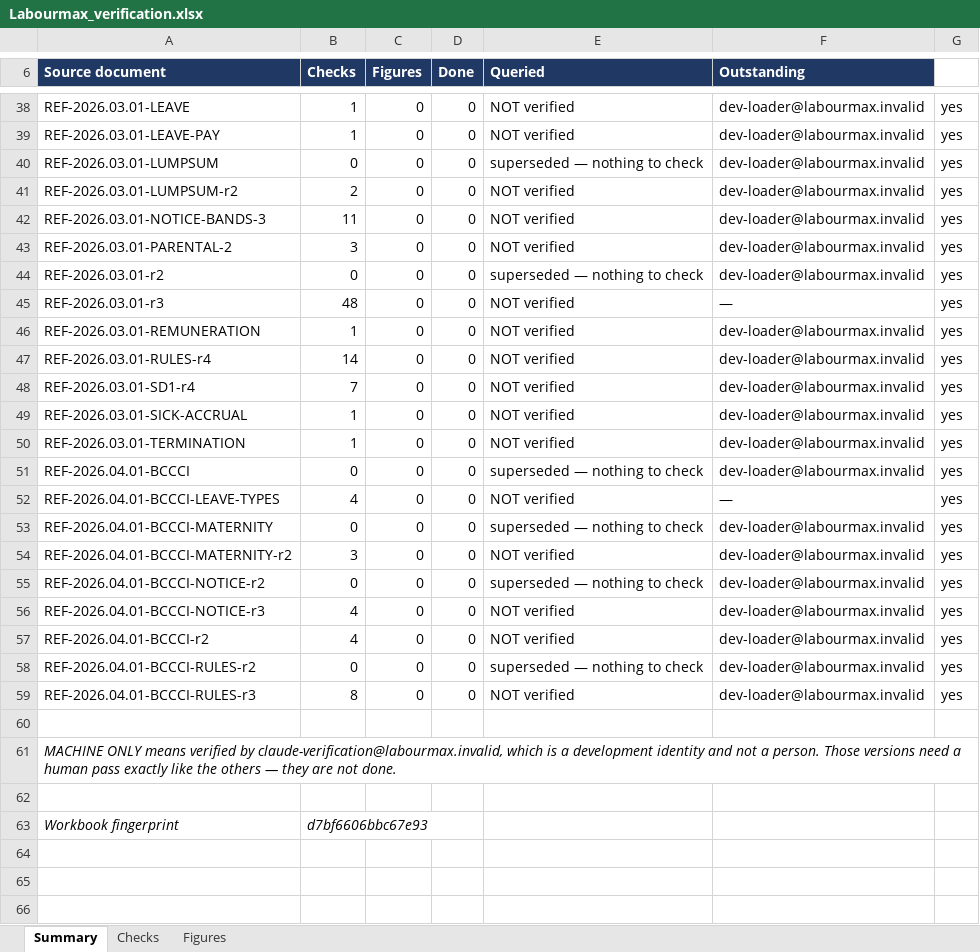
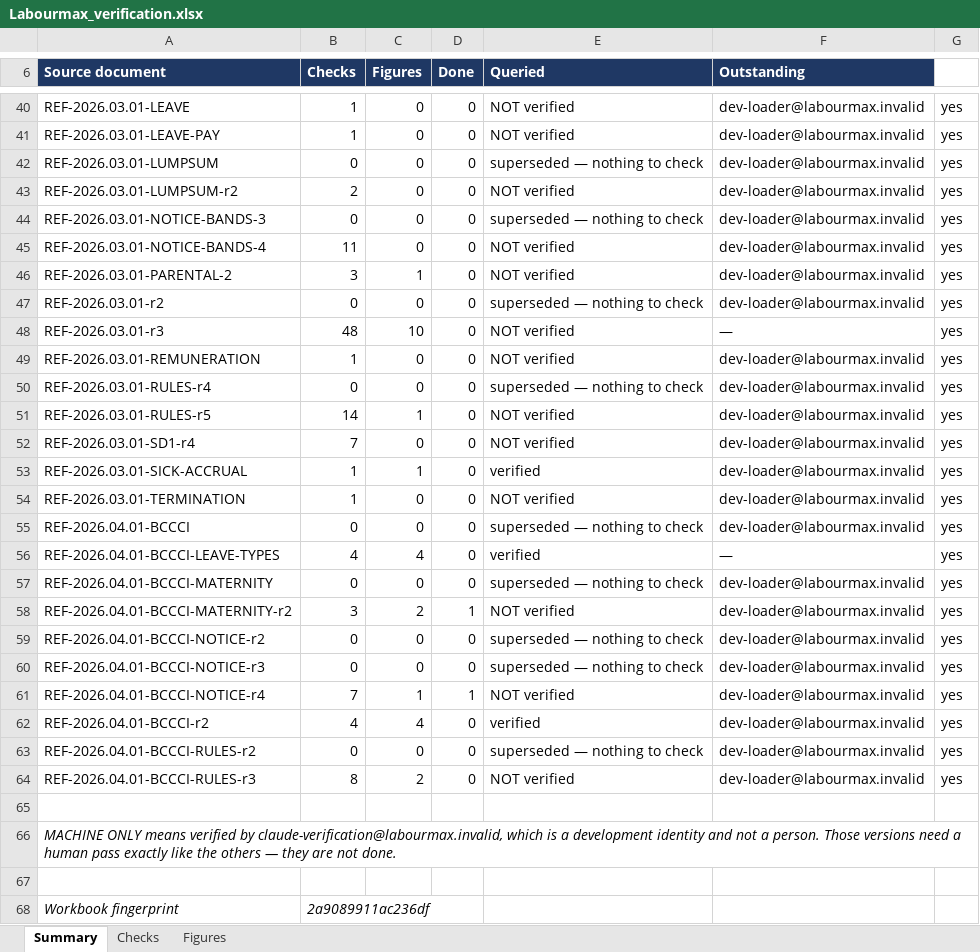
Before and after one commit to Kobusprimaxsa/LabourMax-HR, an Excel workbook: reference/verification/Labourmax_verification.xlsx, sheet Summary, drawn as a sheet; only a part is shown, gaps mark what is left out; values as stored, in another font and other column widths than the file's, no borders; addresses are those after the commit; the diff covers the shown part only; the diff names each change by its address in the sheet, - before the commit and + after, or states it on an @@ line.

```diff
--- a/reference/verification/Labourmax_verification.xlsx (sheet Summary)
+++ b/reference/verification/Labourmax_verification.xlsx (sheet Summary)
-B44 (Checks): 11
+B44 (Checks): 0
-E44 (Queried): NOT verified
+E44 (Queried): superseded — nothing to check
+row 45: REF-2026.03.01-NOTICE-BANDS-4 | 11 | 0 | 0 | NOT verified | dev-loader@labourmax.invalid | yes
-C46 (Figures): 0
+C46 (Figures): 1
-C48 (Figures): 0
+C48 (Figures): 10
-B50 (Checks): 14
+B50 (Checks): 0
-E50 (Queried): NOT verified
+E50 (Queried): superseded — nothing to check
+row 51: REF-2026.03.01-RULES-r5 | 14 | 1 | 0 | NOT verified | dev-loader@labourmax.invalid | yes
-C53 (Figures): 0
+C53 (Figures): 1
-E53 (Queried): NOT verified
+E53 (Queried): verified
-C56 (Figures): 0
+C56 (Figures): 4
-E56 (Queried): NOT verified
+E56 (Queried): verified
-C58 (Figures): 0
+C58 (Figures): 2
-D58 (Done): 0
+D58 (Done): 1
-B60 (Checks): 4
+B60 (Checks): 0
-E60 (Queried): NOT verified
+E60 (Queried): superseded — nothing to check
+row 61: REF-2026.04.01-BCCCI-NOTICE-r4 | 7 | 1 | 1 | NOT verified | dev-loader@labourmax.invalid | yes
-C62 (Figures): 0
+C62 (Figures): 4
-E62 (Queried): NOT verified
+E62 (Queried): verified
-C64 (Figures): 0
+C64 (Figures): 2
-B68 (Checks): d7bf6606bbc67e93
+B68 (Checks): 2a9089911ac236df
```
Also changed, not shown: 3 added rows, 1 removed row and 44 edited cells elsewhere in this sheet, sheet Checks, sheet Figures, 10 other files.
